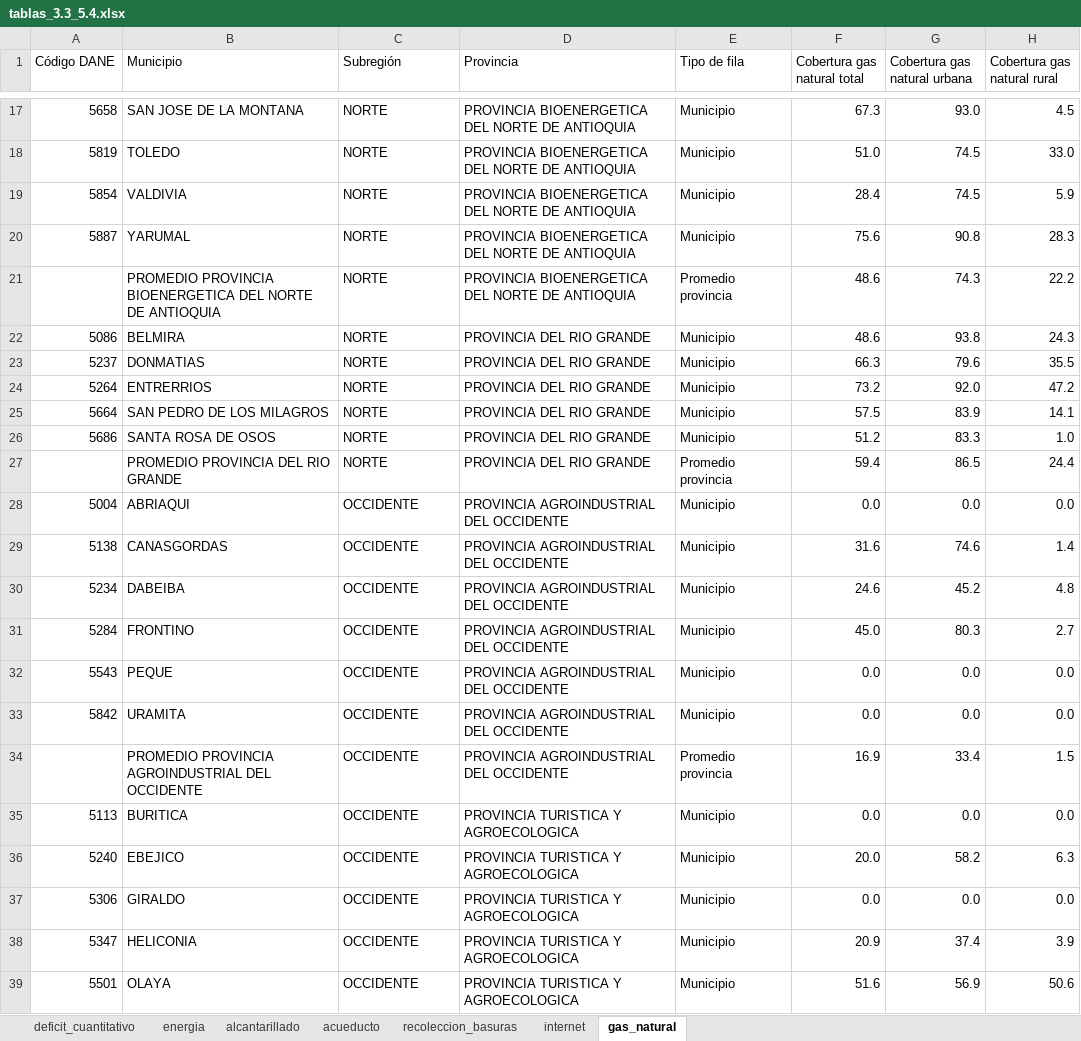
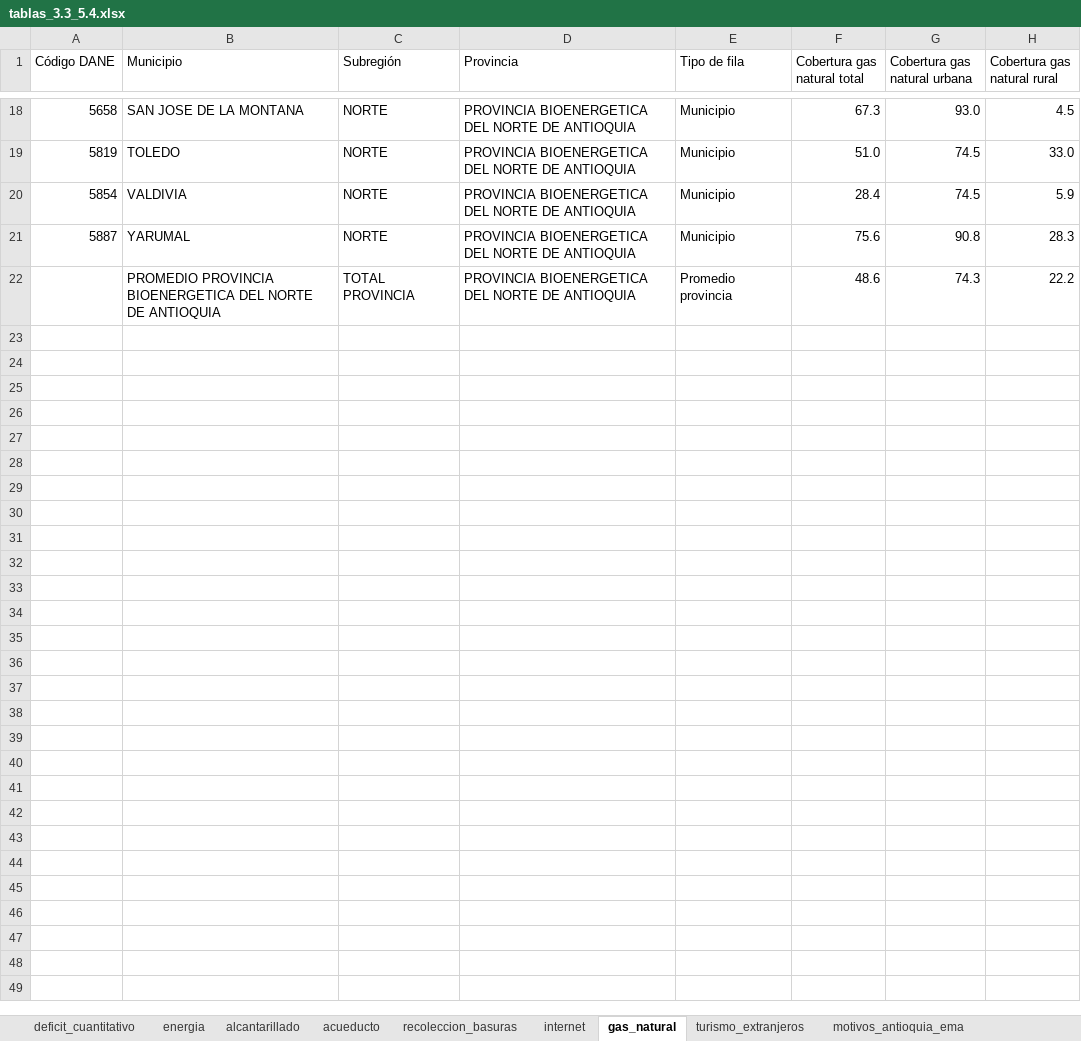
Before and after one commit to TheMrEstrada/Proyecto-Provincias, an Excel workbook: 03_Outputs/tablas_3.3_5.4.xlsx, sheet gas_natural, drawn as a sheet; only a part is shown, gaps mark what is left out; values as stored, in another font and other column widths than the file's, no borders; removed rows and columns are numbered as before the commit, all else as after; the diff covers the shown part only; the diff names each change by its address in the sheet, - before the commit and + after, or states it on an @@ line.

```diff
--- a/03_Outputs/tablas_3.3_5.4.xlsx (sheet gas_natural)
+++ b/03_Outputs/tablas_3.3_5.4.xlsx (sheet gas_natural)
+sheet tab: turismo_extranjeros
+sheet tab: motivos_antioquia_ema
-C22 (Subregión): NORTE
+C22 (Subregión): TOTAL PROVINCIA
-row 22: 5086 | BELMIRA | NORTE | PROVINCIA DEL RIO GRANDE | Municipio | 48.6 | 93.8 | 24.3
-row 23: 5237 | DONMATIAS | NORTE | PROVINCIA DEL RIO GRANDE | Municipio | 66.3 | 79.6 | 35.5
-row 24: 5264 | ENTRERRIOS | NORTE | PROVINCIA DEL RIO GRANDE | Municipio | 73.2 | 92.0 | 47.2
-row 25: 5664 | SAN PEDRO DE LOS MILAGROS | NORTE | PROVINCIA DEL RIO GRANDE | Municipio | 57.5 | 83.9 | 14.1
-row 26: 5686 | SANTA ROSA DE OSOS | NORTE | PROVINCIA DEL RIO GRANDE | Municipio | 51.2 | 83.3 | 1.0
-row 27:  | PROMEDIO PROVINCIA DEL RIO GRANDE | NORTE | PROVINCIA DEL RIO GRANDE | Promedio provincia | 59.4 | 86.5 | 24.4
-row 28: 5004 | ABRIAQUI | OCCIDENTE | PROVINCIA AGROINDUSTRIAL DEL OCCIDENTE | Municipio | 0.0 | 0.0 | 0.0
-row 29: 5138 | CANASGORDAS | OCCIDENTE | PROVINCIA AGROINDUSTRIAL DEL OCCIDENTE | Municipio | 31.6 | 74.6 | 1.4
-row 30: 5234 | DABEIBA | OCCIDENTE | PROVINCIA AGROINDUSTRIAL DEL OCCIDENTE | Municipio | 24.6 | 45.2 | 4.8
-row 31: 5284 | FRONTINO | OCCIDENTE | PROVINCIA AGROINDUSTRIAL DEL OCCIDENTE | Municipio | 45.0 | 80.3 | 2.7
-row 32: 5543 | PEQUE | OCCIDENTE | PROVINCIA AGROINDUSTRIAL DEL OCCIDENTE | Municipio | 0.0 | 0.0 | 0.0
-row 33: 5842 | URAMITA | OCCIDENTE | PROVINCIA AGROINDUSTRIAL DEL OCCIDENTE | Municipio | 0.0 | 0.0 | 0.0
-row 34:  | PROMEDIO PROVINCIA AGROINDUSTRIAL DEL OCCIDENTE | OCCIDENTE | PROVINCIA AGROINDUSTRIAL DEL OCCIDENTE | Promedio provincia | 16.9 | 33.4 | 1.5
-row 35: 5113 | BURITICA | OCCIDENTE | PROVINCIA TURISTICA Y AGROECOLOGICA | Municipio | 0.0 | 0.0 | 0.0
-row 36: 5240 | EBEJICO | OCCIDENTE | PROVINCIA TURISTICA Y AGROECOLOGICA | Municipio | 20.0 | 58.2 | 6.3
-row 37: 5306 | GIRALDO | OCCIDENTE | PROVINCIA TURISTICA Y AGROECOLOGICA | Municipio | 0.0 | 0.0 | 0.0
-row 38: 5347 | HELICONIA | OCCIDENTE | PROVINCIA TURISTICA Y AGROECOLOGICA | Municipio | 20.9 | 37.4 | 3.9
-row 39: 5501 | OLAYA | OCCIDENTE | PROVINCIA TURISTICA Y AGROECOLOGICA | Municipio | 51.6 | 56.9 | 50.6
```
Also changed, not shown: 67 removed rows and 1 moved row elsewhere in this sheet, sheet deficit_cuantitativo, sheet acueducto, sheet recoleccion_basuras, sheet alcantarillado, sheet internet, sheet energia, other sheet tabs, hidden cells, 01_Data/00_Inputs/INVENTARIO_VARIABLES_v_2.xlsx, 5 other files.
